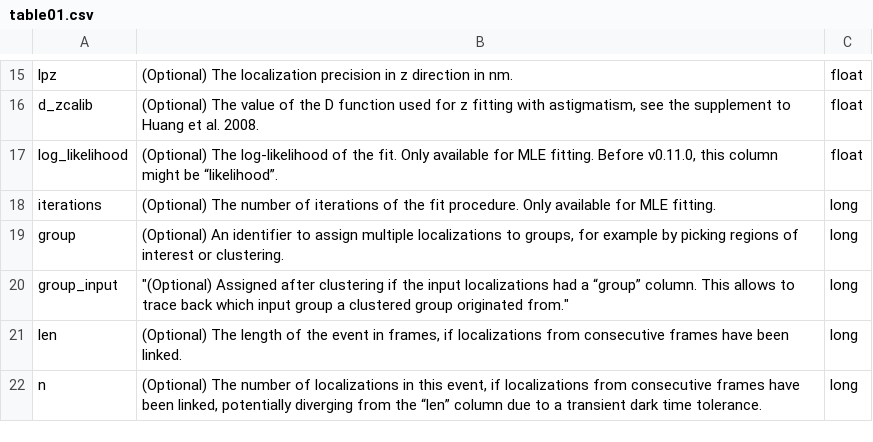
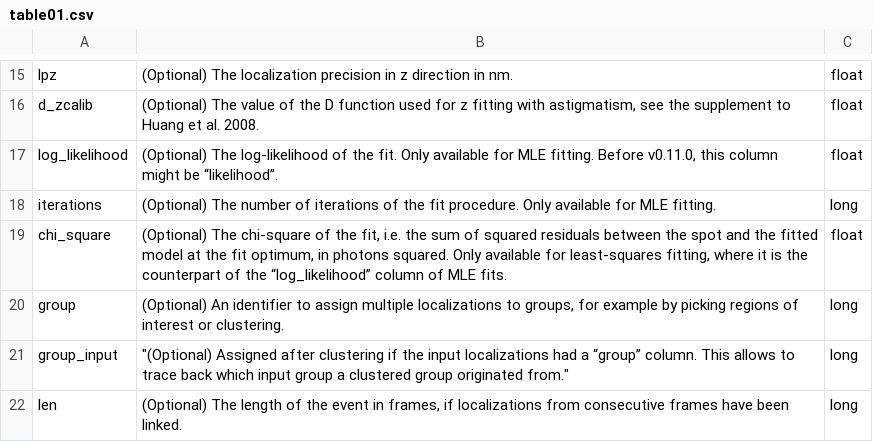
Before and after one commit to Heerpa/picasso, a CSV file: docs/table01.csv, drawn as a sheet; only a part is shown, gaps mark what is left out; the shorter side is filled out with more unchanged rows; the diff names each change by its address in the sheet, - before the commit and + after, or states it on an @@ line.

Commit message:
Chi-square is saved for least-squares fitting results

```diff
--- a/docs/table01.csv
+++ b/docs/table01.csv
+row 19: chi_square | (Optional) The chi-square of the fit, i.e. the sum of squared residuals between the spot and the fitted model at the fit optimum, in photons squared. Only available for least-squares fitting, where it is the counterpart of the “log_likelihood” column of MLE fits. | float
```
Also changed, not shown: 6 other files.
